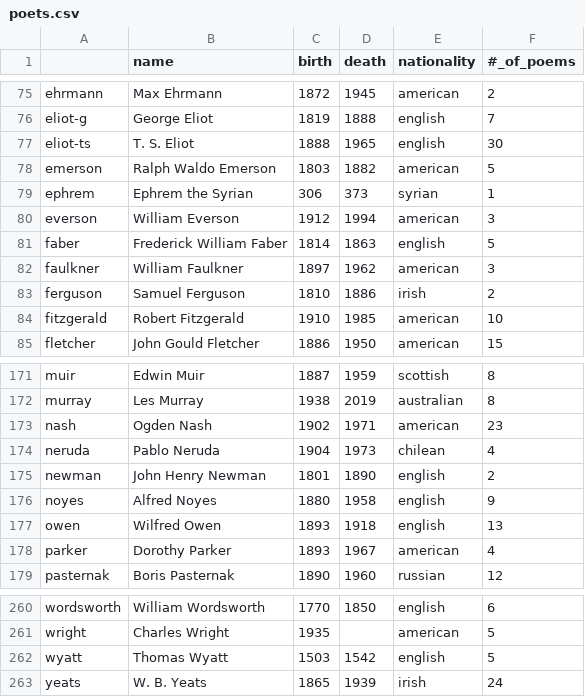
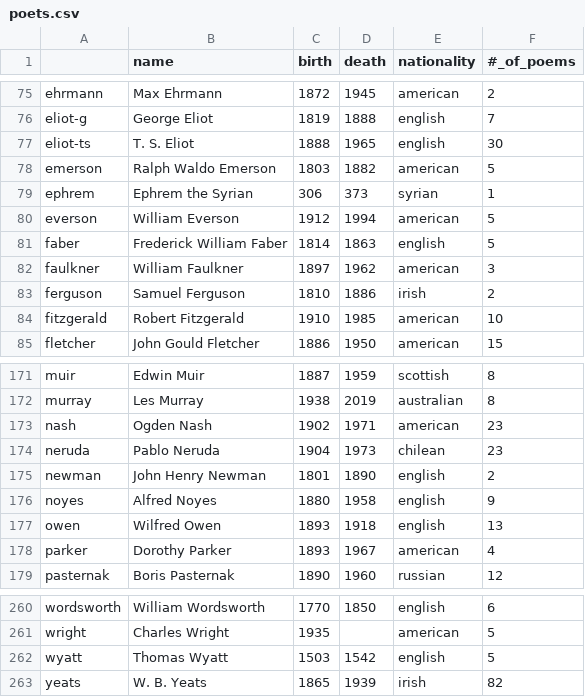
Before and after one commit to thomaswmorris/poemsfromtom, a CSV file: poets.csv, drawn as a sheet; only a part is shown, gaps mark what is left out.

```diff
--- a/poets.csv
+++ b/poets.csv
@@ -79,3 +79,3 @@ emerson,Ralph Waldo Emerson,1803,1882,american,5
 ephrem,Ephrem the Syrian,306,373,syrian,1
-everson,William Everson,1912,1994,american,3
+everson,William Everson,1912,1994,american,5
 faber,Frederick William Faber,1814,1863,english,5
@@ -173,3 +173,3 @@ murray,Les Murray,1938,2019,australian,8
 nash,Ogden Nash,1902,1971,american,23
-neruda,Pablo Neruda,1904,1973,chilean,4
+neruda,Pablo Neruda,1904,1973,chilean,23
 newman,John Henry Newman,1801,1890,english,2
@@ -262,2 +262,2 @@ wright,Charles Wright,1935,,american,5
 wyatt,Thomas Wyatt,1503,1542,english,5
-yeats,W. B. Yeats,1865,1939,irish,24
+yeats,W. B. Yeats,1865,1939,irish,82
```
Also changed, not shown: 5 other files.
